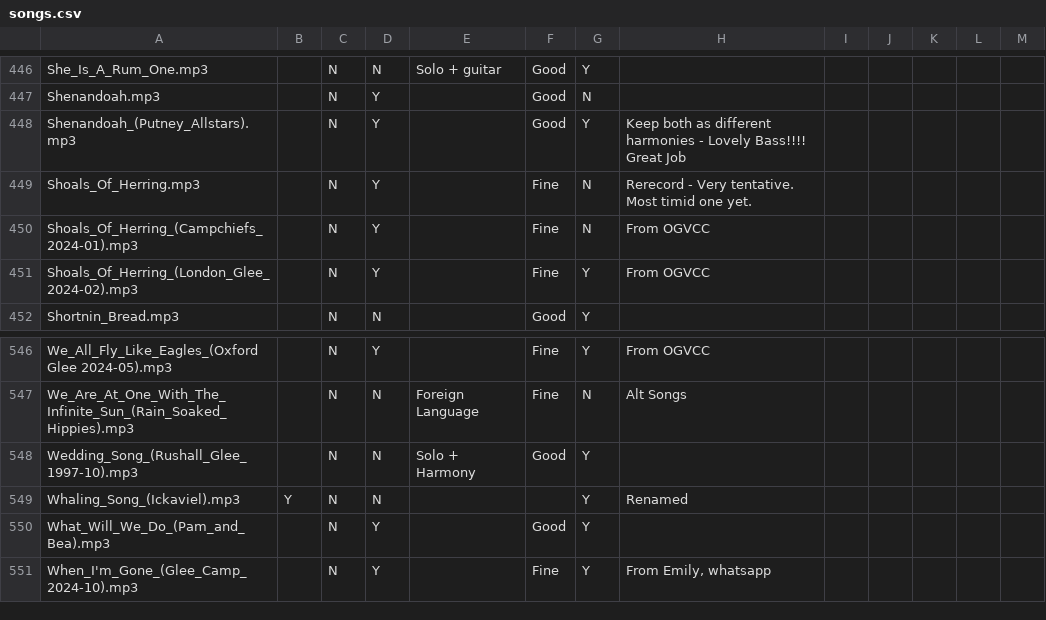
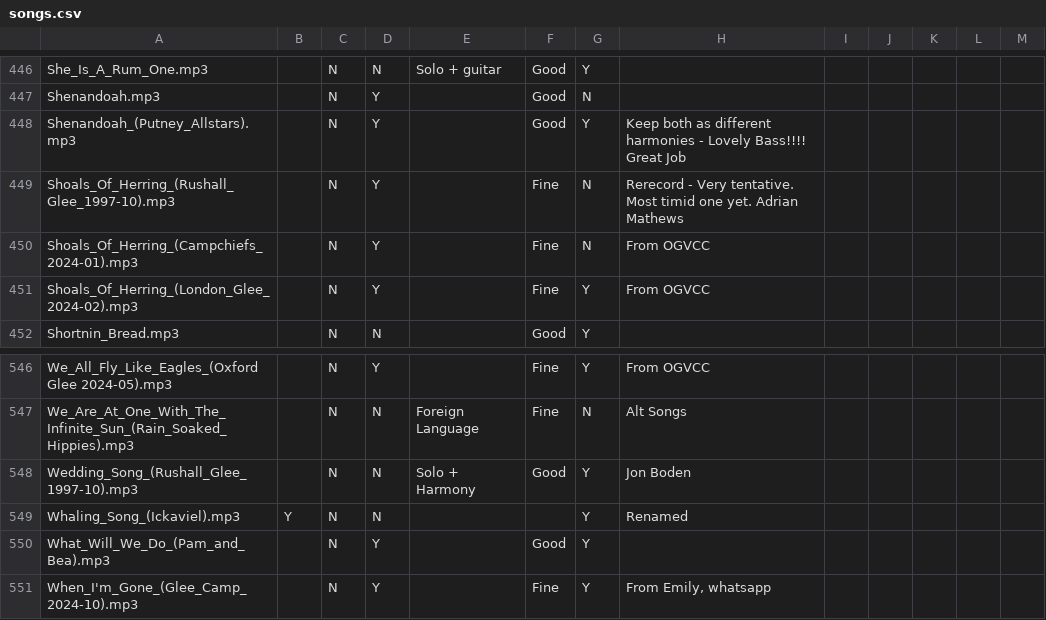
Before and after one commit to Glee-UK/virtualcampfire, a CSV file: songs.csv, drawn as a sheet; only a part is shown, gaps mark what is left out.

Commit message:
rename Shoals_Of_Herring.mp3 to Shoals_Of_Herring_(Rushall_Glee_1997-10).mp3

```diff
--- a/songs.csv
+++ b/songs.csv
@@ -448,3 +448,3 @@ Shenandoah.mp3,,N,Y,,Good,N,,,,,,
 Shenandoah_(Putney_Allstars).mp3,,N,Y,,Good,Y,Keep both as different harmonies - Lovely Bass!!!! Great Job,,,,,
-Shoals_Of_Herring.mp3,,N,Y,,Fine,N,Rerecord - Very tentative. Most timid one yet.,,,,,
+Shoals_Of_Herring_(Rushall_Glee_1997-10).mp3,,N,Y,,Fine,N,Rerecord - Very tentative. Most timid one yet. Adrian Mathews,,,,,
 Shoals_Of_Herring_(Campchiefs_2024-01).mp3,,N,Y,,Fine,N,From OGVCC,,,,,
@@ -547,3 +547,3 @@ We_All_Fly_Like_Eagles_(Oxford Glee 2024-05).mp3,,N,Y,,Fine,Y,From OGVCC,,,,,
 We_Are_At_One_With_The_Infinite_Sun_(Rain_Soaked_Hippies).mp3,,N,N,Foreign Language,Fine,N,Alt Songs,,,,,
-Wedding_Song_(Rushall_Glee_1997-10).mp3,,N,N,Solo + Harmony,Good,Y,,,,,,
+Wedding_Song_(Rushall_Glee_1997-10).mp3,,N,N,Solo + Harmony,Good,Y,Jon Boden,,,,,
 Whaling_Song_(Ickaviel).mp3,Y,N,N,,,Y,"Renamed"
```
Also changed, not shown: 10 other files.
